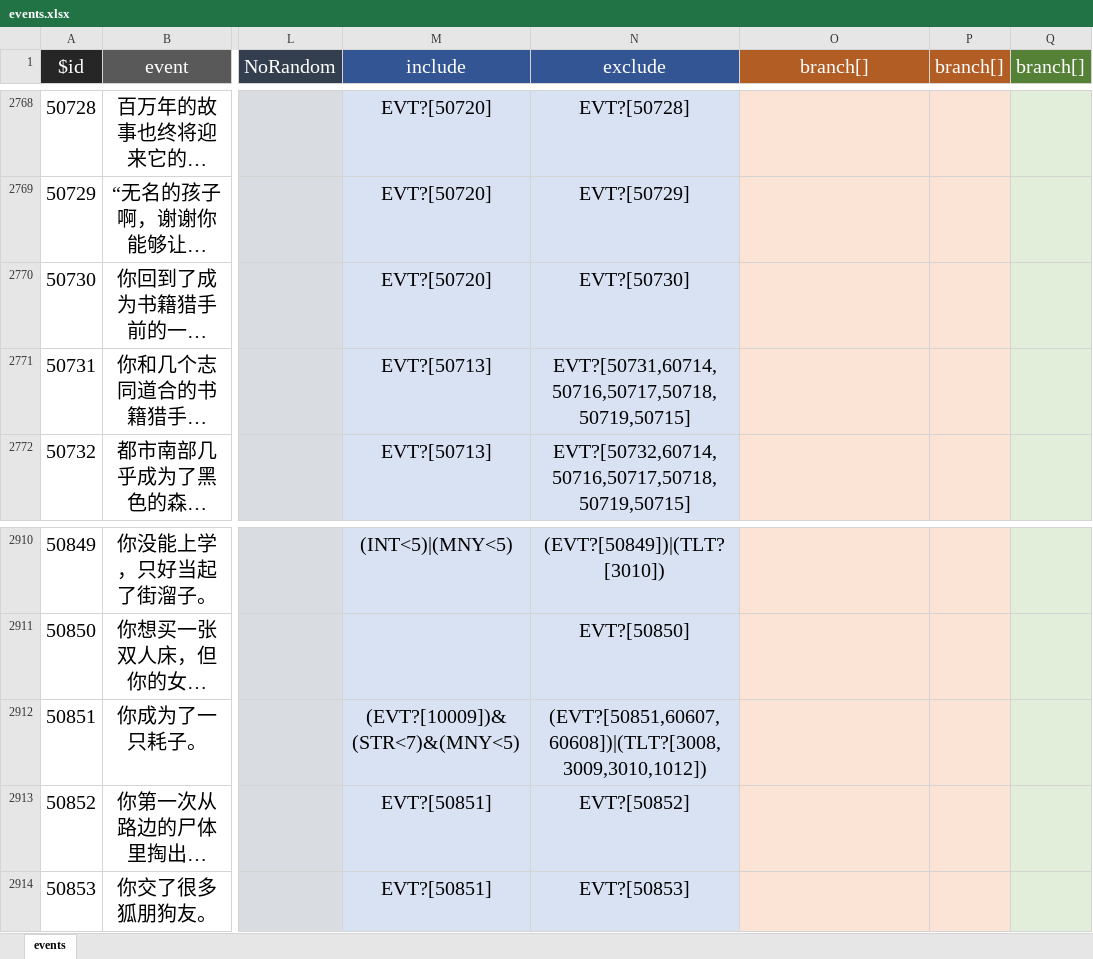
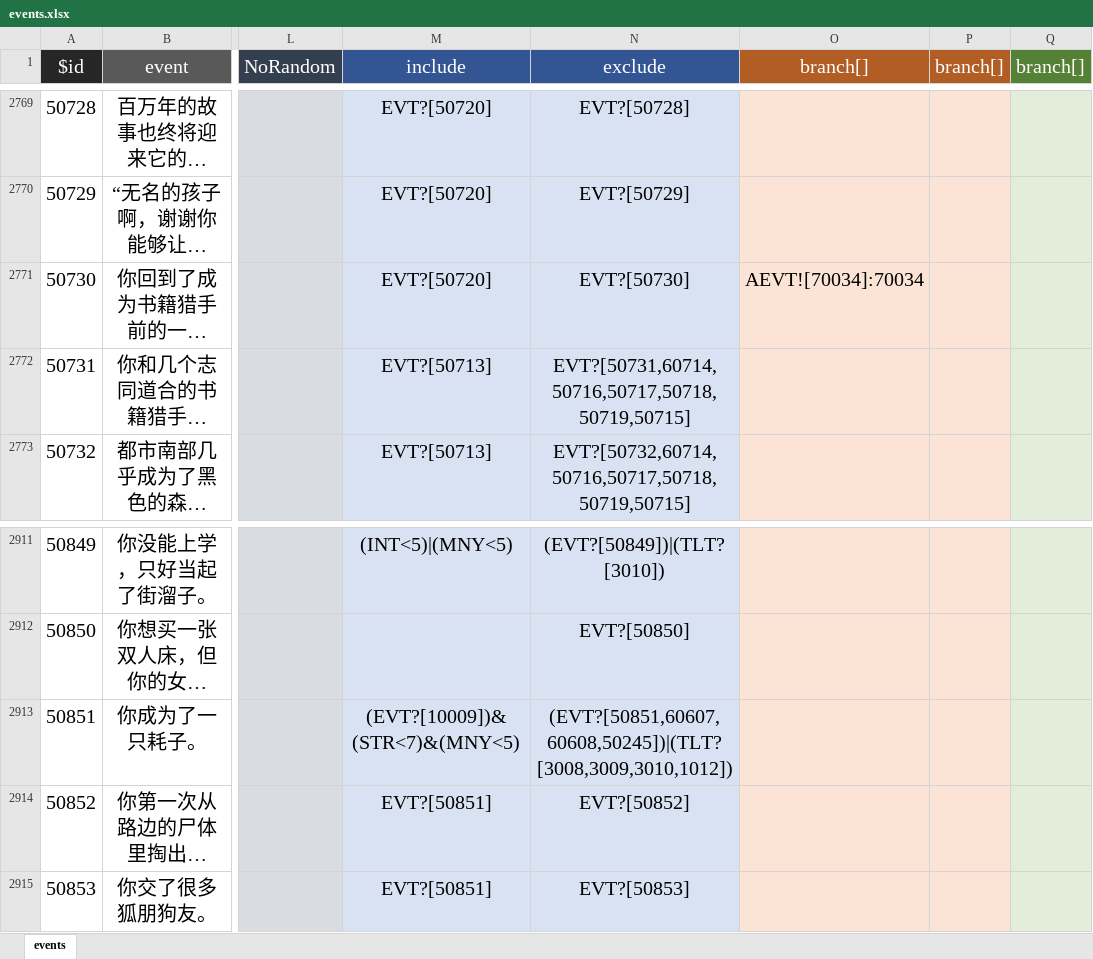
Before and after one commit to MKStoler1024/PM-life-restart, an Excel workbook: data/zh-cn/events.xlsx, sheet events, drawn as a sheet; only a part is shown, gaps mark what is left out; long unchanged cells end in …; values as stored, in another font and other column widths than the file's, no borders; addresses are those after the commit; the diff covers the shown part only; the diff names each change by its address in the sheet, - before the commit and + after, or states it on an @@ line.

```diff
--- a/data/zh-cn/events.xlsx (sheet events)
+++ b/data/zh-cn/events.xlsx (sheet events)
-O2771 (branch[]): (empty)
+O2771 (branch[]): AEVT![70034]:70034
-N2913 (exclude): (EVT?[50851,60607,60608])|(TLT?[3008,3009,3010,1012])
+N2913 (exclude): (EVT?[50851,60607,60608,50245])|(TLT?[3008,3009,3010,1012])
```
Also changed, not shown: 1 added row and 52 edited cells elsewhere in this sheet, data/zh-cn/achievement.xlsx, data/zh-cn/age.xlsx, 6 other files.
